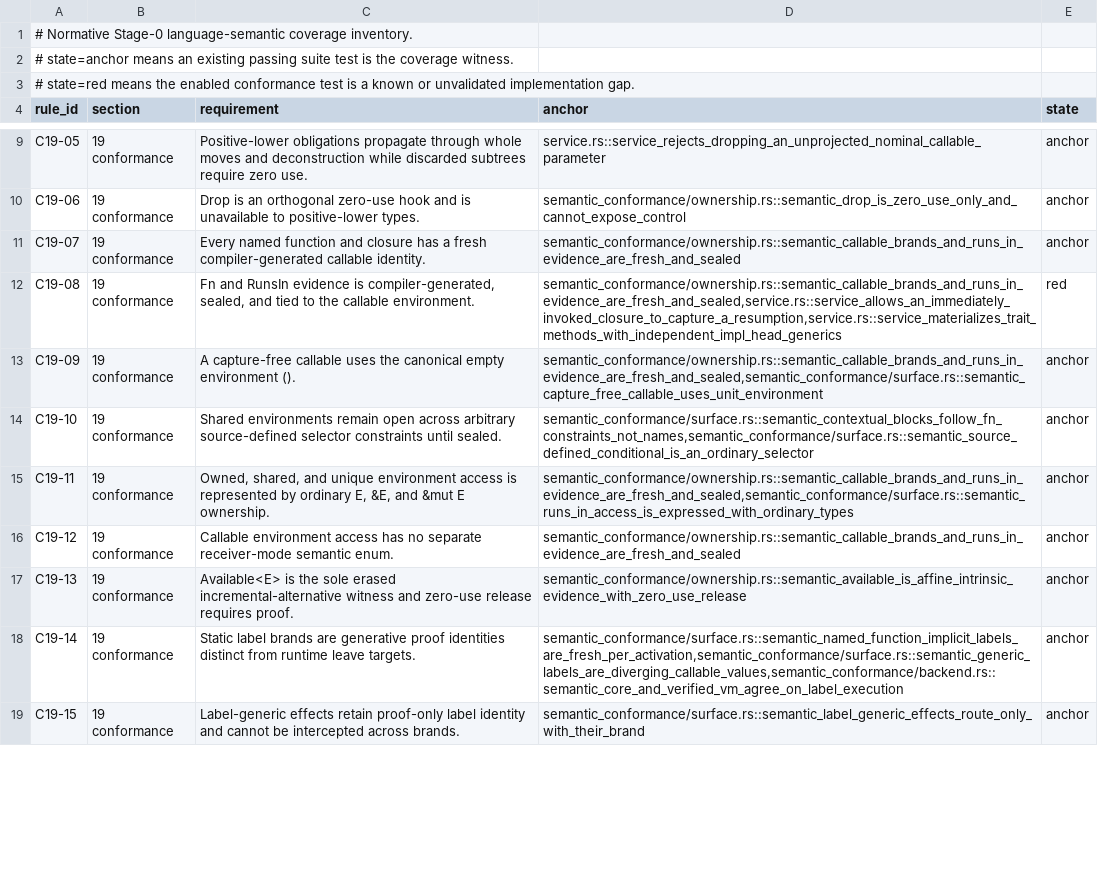
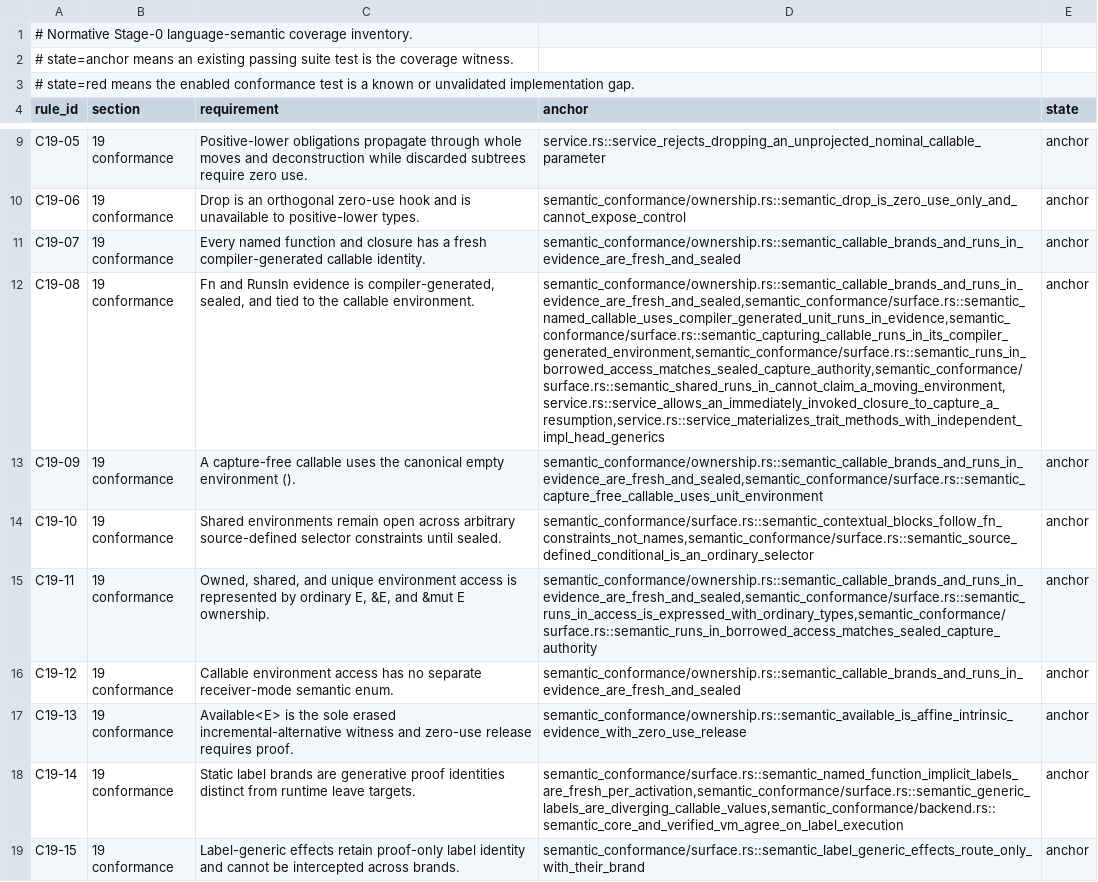
Before and after one commit to MalekiRe/glorious, a TSV file: docs/self-hosted-compiler/stage0-semantic-inventory.tsv, drawn as a sheet; only a part is shown, gaps mark what is left out; the diff covers the shown part only; the diff names each change by its address in the sheet, - before the commit and + after, or states it on an @@ line.

Commit message:
feat(stage0): complete conformance handler semantics

```diff
--- a/docs/self-hosted-compiler/stage0-semantic-inventory.tsv
+++ b/docs/self-hosted-compiler/stage0-semantic-inventory.tsv
-D12 (anchor): semantic_conformance/ownership.rs::semantic_callable_brands_and_runs_in_evidence_are_fresh_and_sealed,service.rs::service_allows_an_immediately_invoked_closure_to_capture_a_resumption,service.rs::service_materializes_trait_methods_with_independent_impl_head_generics
+D12 (anchor): semantic_conformance/ownership.rs::semantic_callable_brands_and_runs_in_evidence_are_fresh_and_sealed,semantic_conformance/surface.rs::semantic_named_callable_uses_compiler_generated_unit_runs_in_evidence,semantic_conformance/surface.rs::semantic_capturing_callable_runs_in_its_compiler_generated_environment,semantic_conformance/surface.rs::semantic_runs_in_borrowed_access_matches_sealed_capture_authority,semantic_conformance/surface.rs::semantic_shared_runs_in_cannot_claim_a_moving_environment,service.rs::service_allows_an_immediately_invoked_closure_to_capture_a_resumption,service.rs::service_materializes_trait_methods_with_independent_impl_head_generics
-E12 (state): red
+E12 (state): anchor
-D15 (anchor): semantic_conformance/ownership.rs::semantic_callable_brands_and_runs_in_evidence_are_fresh_and_sealed,semantic_conformance/surface.rs::semantic_runs_in_access_is_expressed_with_ordinary_types
+D15 (anchor): semantic_conformance/ownership.rs::semantic_callable_brands_and_runs_in_evidence_are_fresh_and_sealed,semantic_conformance/surface.rs::semantic_runs_in_access_is_expressed_with_ordinary_types,semantic_conformance/surface.rs::semantic_runs_in_borrowed_access_matches_sealed_capture_authority
```
Also changed, not shown: 4 edited cells elsewhere in this file, 10 other files.
